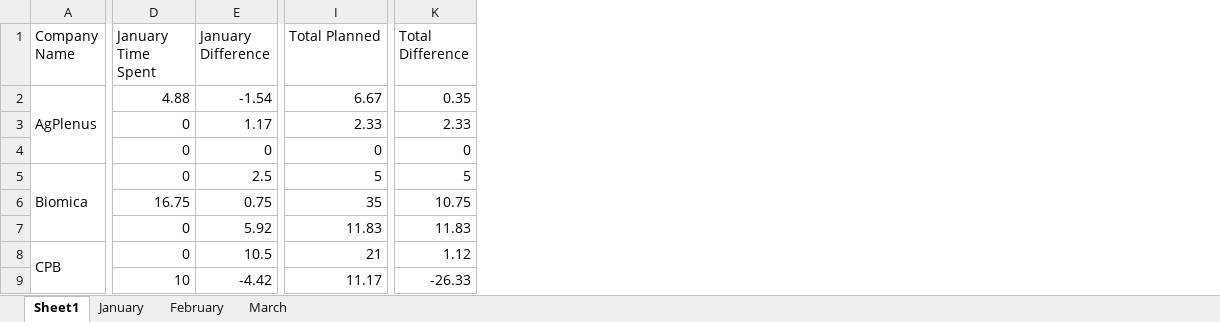
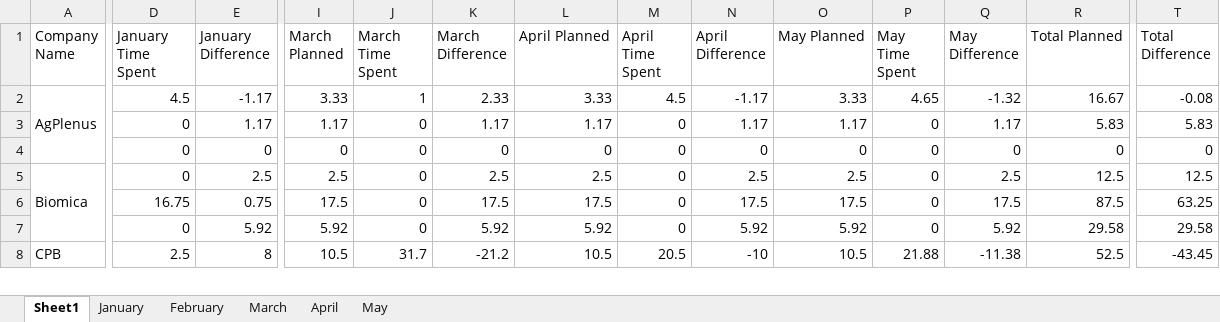
Before and after one commit to AlmogHaviv/utils, an Excel workbook: reports/yearly-report-excel/yearly-planning.xlsx, sheet Sheet1, drawn as a sheet; only a part is shown, gaps mark what is left out; values as stored, in another font and other column widths than the file's, no cell formats; removed rows and columns are numbered as before the commit, all else as after; rows hold the shown columns only; the diff covers the shown part only; the diff names each change by its address in the sheet, - before the commit and + after, or states it on an @@ line.

```diff
--- a/reports/yearly-report-excel/yearly-planning.xlsx (sheet Sheet1)
+++ b/reports/yearly-report-excel/yearly-planning.xlsx (sheet Sheet1)
+sheet tab: April
+sheet tab: May
+column I (March Planned), rows 2-8: 3.33 | 1.17 | 0 | 2.5 | 17.5 | 5.92 | 10.5
+column J (March Time Spent), rows 2-8: 1 | 0 | 0 | 0 | 0 | 0 | 31.7
+column K (March Difference), rows 2-8: 2.33 | 1.17 | 0 | 2.5 | 17.5 | 5.92 | -21.2
+column L (April Planned), rows 2-8: 3.33 | 1.17 | 0 | 2.5 | 17.5 | 5.92 | 10.5
+column M (April Time Spent), rows 2-8: 4.5 | 0 | 0 | 0 | 0 | 0 | 20.5
+column N (April Difference), rows 2-8: -1.17 | 1.17 | 0 | 2.5 | 17.5 | 5.92 | -10
+column O (May Planned), rows 2-8: 3.33 | 1.17 | 0 | 2.5 | 17.5 | 5.92 | 10.5
+column P (May Time Spent), rows 2-8: 4.65 | 0 | 0 | 0 | 0 | 0 | 21.88
+column Q (May Difference), rows 2-8: -1.32 | 1.17 | 0 | 2.5 | 17.5 | 5.92 | -11.38
-D2 (January Time Spent): 4.88
+D2 (January Time Spent): 4.5
-E2 (January Difference): -1.54
+E2 (January Difference): -1.17
-R2 (Total Planned): 6.67
+R2 (Total Planned): 16.67
-T2 (Total Difference): 0.35
+T2 (Total Difference): -0.08
-R3 (Total Planned): 2.33
+R3 (Total Planned): 5.83
-T3 (Total Difference): 2.33
+T3 (Total Difference): 5.83
-R5 (Total Planned): 5
+R5 (Total Planned): 12.5
-T5 (Total Difference): 5
+T5 (Total Difference): 12.5
-R6 (Total Planned): 35
+R6 (Total Planned): 87.5
-T6 (Total Difference): 10.75
+T6 (Total Difference): 63.25
-R7 (Total Planned): 11.83
+R7 (Total Planned): 29.58
-T7 (Total Difference): 11.83
+T7 (Total Difference): 29.58
-D8 (January Time Spent): 0
+D8 (January Time Spent): 2.5
-E8 (January Difference): 10.5
+E8 (January Difference): 8
-R8 (Total Planned): 21
+R8 (Total Planned): 52.5
-T8 (Total Difference): 1.12
+T8 (Total Difference): -43.45
-row 9:  | 10 | -4.42 | 11.17 | -26.33
```
Also changed, not shown: 15 added rows, 8 removed rows and 94 edited cells elsewhere in this sheet, sheet January, sheet March, sheet February, cell formats, 15 other files.
